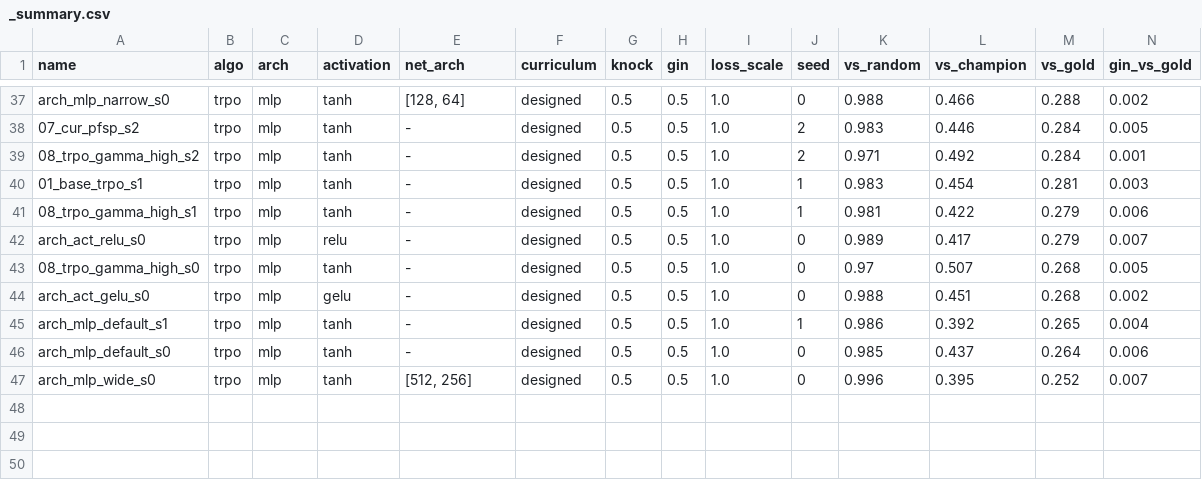
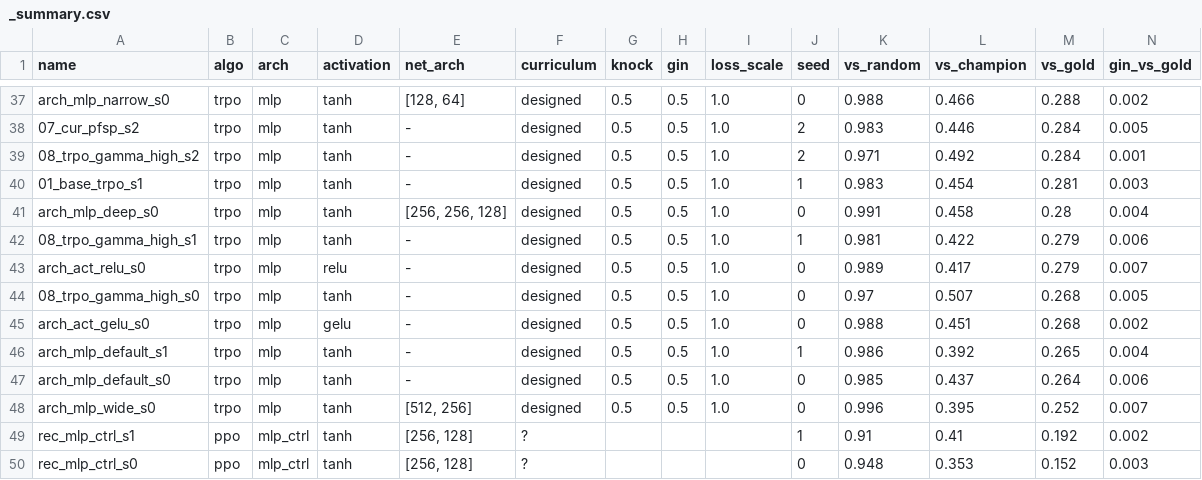
Before and after one commit to Nikelroid/adversarial-coevolution, a CSV file: sweep/curriculum/_summary.csv, drawn as a sheet; only a part is shown, gaps mark what is left out; rows hold the shown columns only; the diff names each change by its address in the sheet, - before the commit and + after, or states it on an @@ line.

Commit message:
Phase-6 sweep: curriculum/algorithm/reward results + docs (2026-06-27T08:33Z)

```diff
--- a/sweep/curriculum/_summary.csv
+++ b/sweep/curriculum/_summary.csv
+row 41: arch_mlp_deep_s0 | trpo | mlp | tanh | [256, 256, 128] | designed | 0.5 | 0.5 | 1.0 | 0 | 0.991 | 0.458 | 0.28 | 0.004
+row 49: rec_mlp_ctrl_s1 | ppo | mlp_ctrl | tanh | [256, 128] | ? |  |  |  | 1 | 0.91 | 0.41 | 0.192 | 0.002
+row 50: rec_mlp_ctrl_s0 | ppo | mlp_ctrl | tanh | [256, 128] | ? |  |  |  | 0 | 0.948 | 0.353 | 0.152 | 0.003
```
Also changed, not shown: sweep/curriculum/_arch_summary.csv, 31 other files.
